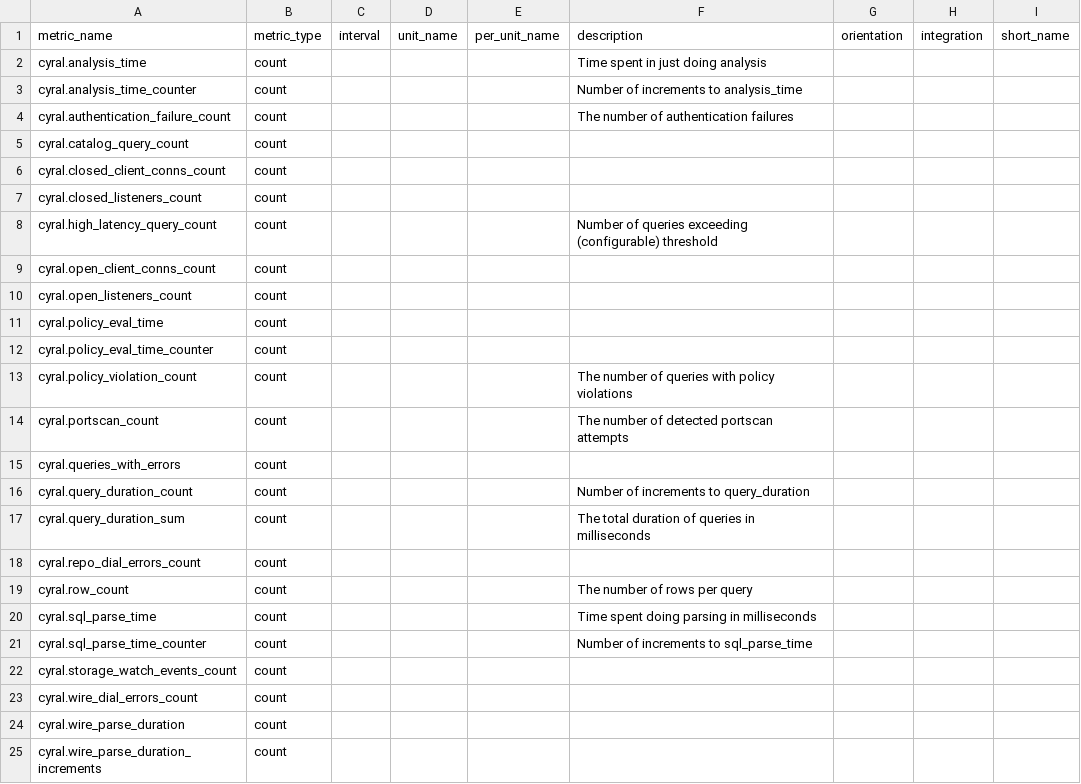
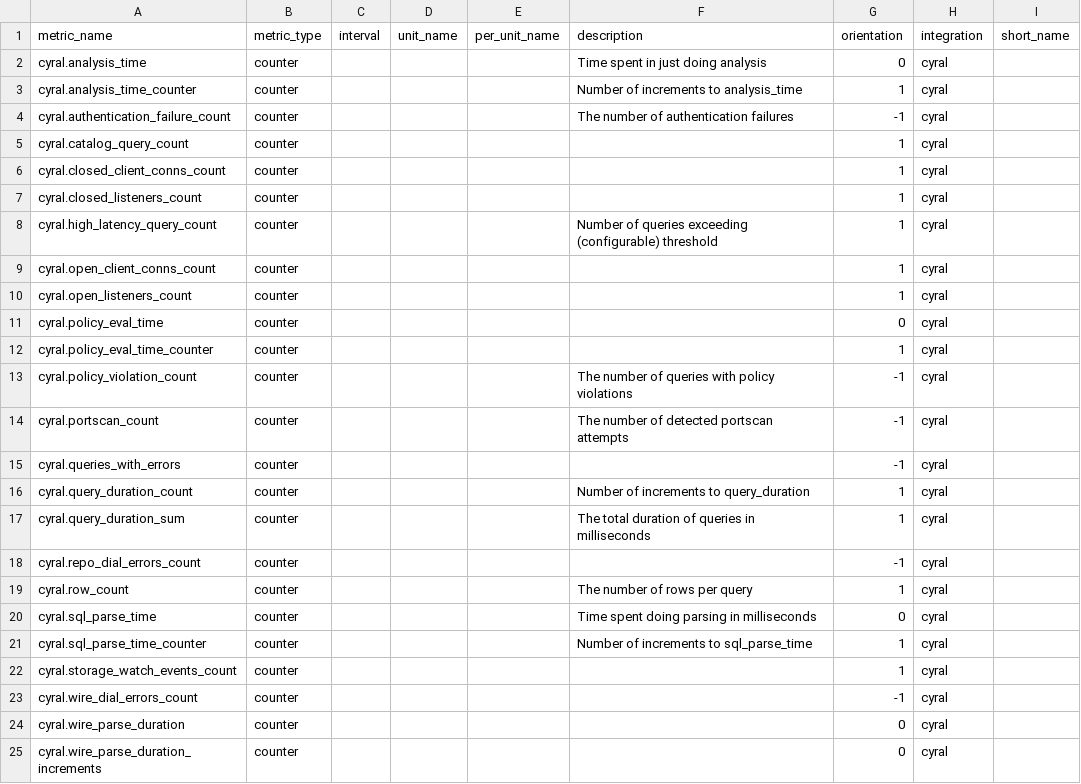
Before and after one commit to DataDog/integrations-extras, a CSV file: cyral/metadata.csv, drawn as a sheet.

Commit message:
Add metric integration and orientation

```diff
--- a/cyral/metadata.csv
+++ b/cyral/metadata.csv
@@ -1,25 +1,25 @@
 metric_name,metric_type,interval,unit_name,per_unit_name,description,orientation,integration,short_name
-cyral.analysis_time,count,,,,Time spent in just doing analysis,,,
-cyral.analysis_time_counter,count,,,,Number of increments to analysis_time,,,
-cyral.authentication_failure_count,count,,,,The number of authentication failures,,,
-cyral.catalog_query_count,count,,,,,,,
-cyral.closed_client_conns_count,count,,,,,,,
-cyral.closed_listeners_count,count,,,,,,,
-cyral.high_latency_query_count,count,,,,Number of queries exceeding (configurable) threshold,,,
-cyral.open_client_conns_count,count,,,,,,,
-cyral.open_listeners_count,count,,,,,,,
-cyral.policy_eval_time,count,,,,,,,
-cyral.policy_eval_time_counter,count,,,,,,,
-cyral.policy_violation_count,count,,,,The number of queries with policy violations,,,
-cyral.portscan_count,count,,,,The number of detected portscan attempts,,,
-cyral.queries_with_errors,count,,,,,,,
-cyral.query_duration_count,count,,,,Number of increments to query_duration,,,
-cyral.query_duration_sum,count,,,,The total duration of queries in milliseconds,,,
-cyral.repo_dial_errors_count,count,,,,,,,
-cyral.row_count,count,,,,The number of rows per query,,,
-cyral.sql_parse_time,count,,,,Time spent doing parsing in milliseconds,,,
-cyral.sql_parse_time_counter,count,,,,Number of increments to sql_parse_time,,,
-cyral.storage_watch_events_count,count,,,,,,,
-cyral.wire_dial_errors_count,count,,,,,,,
-cyral.wire_parse_duration,count,,,,,,,
-cyral.wire_parse_duration_increments,count,,,,,,,
+cyral.analysis_time,counter,,,,Time spent in just doing analysis,0,cyral,
+cyral.analysis_time_counter,counter,,,,Number of increments to analysis_time,1,cyral,
+cyral.authentication_failure_count,counter,,,,The number of authentication failures,-1,cyral,
+cyral.catalog_query_count,counter,,,,,1,cyral,
+cyral.closed_client_conns_count,counter,,,,,1,cyral,
+cyral.closed_listeners_count,counter,,,,,1,cyral,
+cyral.high_latency_query_count,counter,,,,Number of queries exceeding (configurable) threshold,1,cyral,
+cyral.open_client_conns_count,counter,,,,,1,cyral,
+cyral.open_listeners_count,counter,,,,,1,cyral,
+cyral.policy_eval_time,counter,,,,,0,cyral,
+cyral.policy_eval_time_counter,counter,,,,,1,cyral,
+cyral.policy_violation_count,counter,,,,The number of queries with policy violations,-1,cyral,
+cyral.portscan_count,counter,,,,The number of detected portscan attempts,-1,cyral,
+cyral.queries_with_errors,counter,,,,,-1,cyral,
+cyral.query_duration_count,counter,,,,Number of increments to query_duration,1,cyral,
+cyral.query_duration_sum,counter,,,,The total duration of queries in milliseconds,1,cyral,
+cyral.repo_dial_errors_count,counter,,,,,-1,cyral,
+cyral.row_count,counter,,,,The number of rows per query,1,cyral,
+cyral.sql_parse_time,counter,,,,Time spent doing parsing in milliseconds,0,cyral,
+cyral.sql_parse_time_counter,counter,,,,Number of increments to sql_parse_time,1,cyral,
+cyral.storage_watch_events_count,counter,,,,,1,cyral,
+cyral.wire_dial_errors_count,counter,,,,,-1,cyral,
+cyral.wire_parse_duration,counter,,,,,0,cyral,
+cyral.wire_parse_duration_increments,counter,,,,,0,cyral,
```
